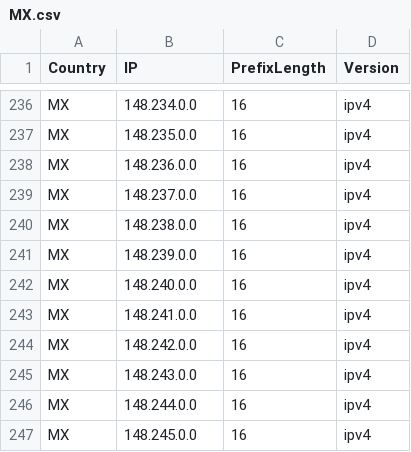
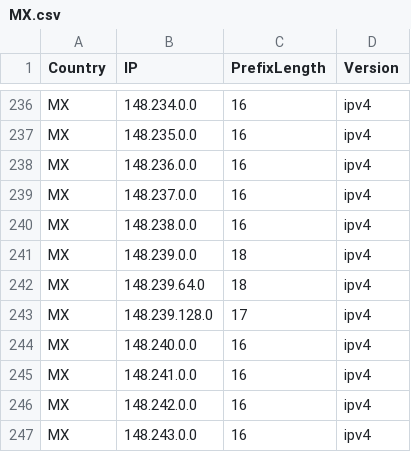
Before and after one commit to Palasito/Official-IANA-IP-blocks, a CSV file: CSV/IPV4/MX.csv, drawn as a sheet; only a part is shown, gaps mark what is left out; the shorter side is filled out with more unchanged rows.

```diff
--- a/CSV/IPV4/MX.csv
+++ b/CSV/IPV4/MX.csv
@@ -240,3 +240,5 @@ MX,148.237.0.0,16,ipv4
 MX,148.238.0.0,16,ipv4
-MX,148.239.0.0,16,ipv4
+MX,148.239.0.0,18,ipv4
+MX,148.239.64.0,18,ipv4
+MX,148.239.128.0,17,ipv4
 MX,148.240.0.0,16,ipv4
```
Also changed, not shown: CSV/IPV4/BR.csv, CSV/IPV4/NA.csv, 34 other files.
